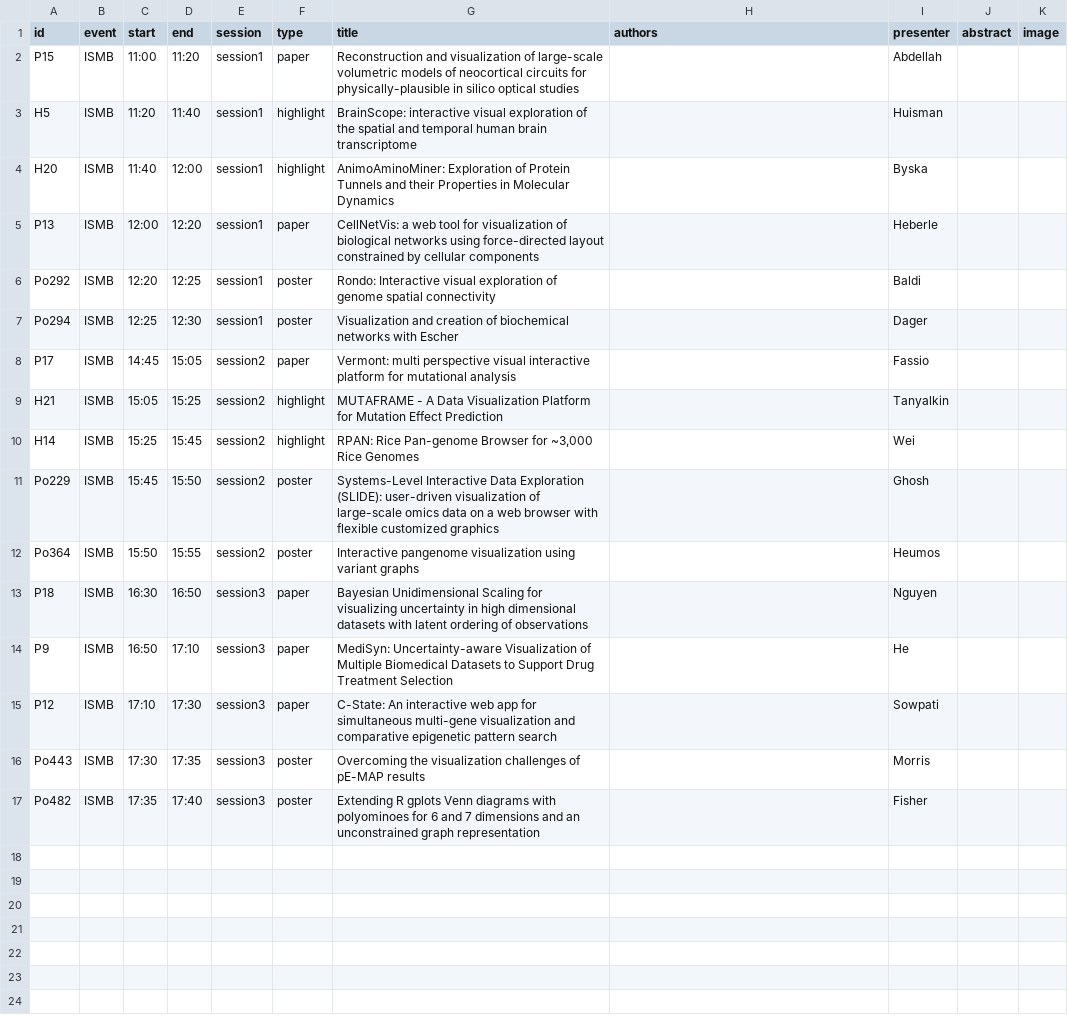
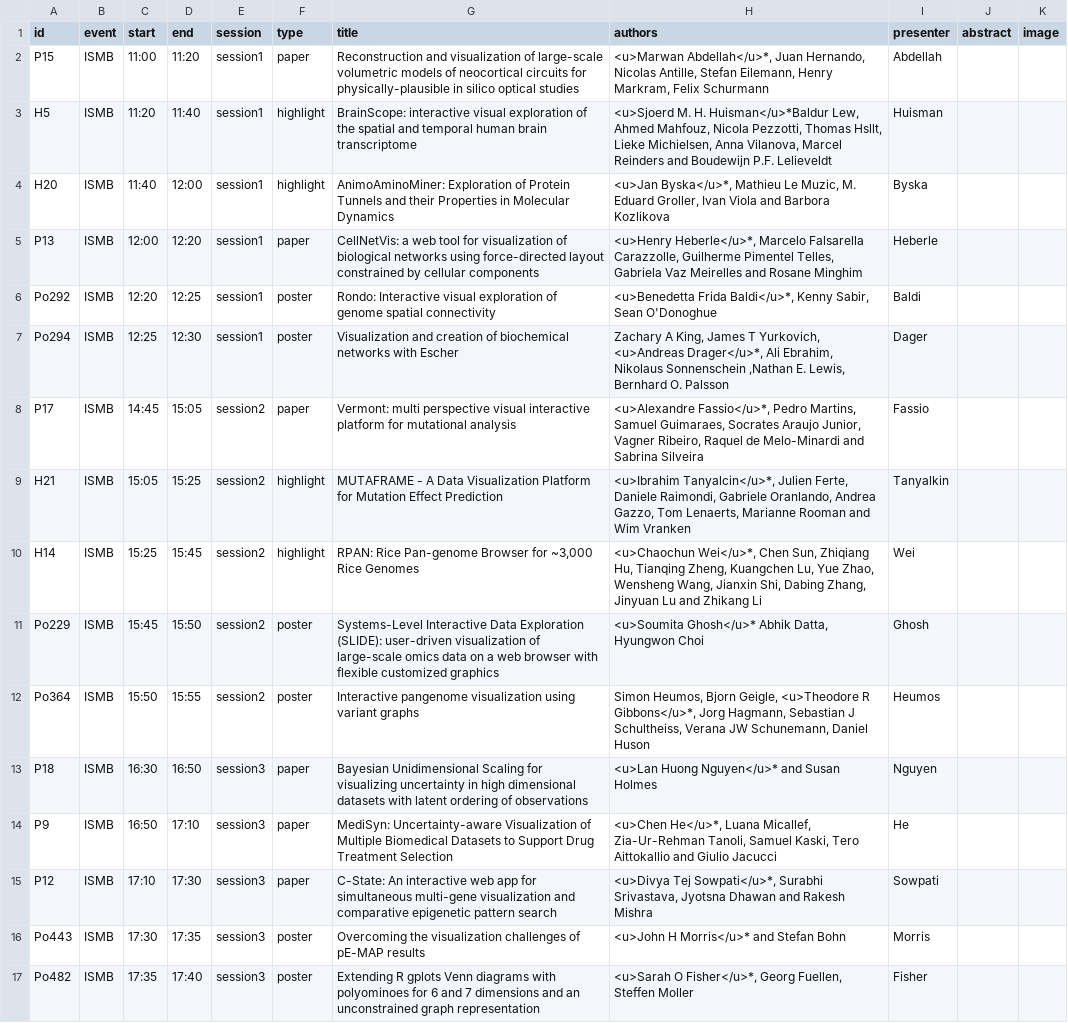
Before and after one commit to ngehlenborg/2017, a CSV file: _data/program2017.csv, drawn as a sheet; the diff names each change by its address in the sheet, - before the commit and + after, or states it on an @@ line.

Commit message:
program fix and backlink fixes

```diff
--- a/_data/program2017.csv
+++ b/_data/program2017.csv
-H2 (authors): (empty)
+H2 (authors): <u>Marwan Abdellah</u>*, Juan Hernando, Nicolas Antille, Stefan Eilemann, Henry Markram, Felix Schurmann
-H3 (authors): (empty)
+H3 (authors): <u>Sjoerd M. H. Huisman</u>*Baldur Lew, Ahmed Mahfouz, Nicola Pezzotti, Thomas Hsllt, Lieke Michielsen, Anna Vilanova, Marcel Reinders and Boudewijn P.F. Lelieveldt
-H4 (authors): (empty)
+H4 (authors): <u>Jan Byska</u>*, Mathieu Le Muzic, M. Eduard Groller, Ivan Viola and Barbora Kozlikova
-H5 (authors): (empty)
+H5 (authors): <u>Henry Heberle</u>*, Marcelo Falsarella Carazzolle, Guilherme Pimentel Telles, Gabriela Vaz Meirelles and Rosane Minghim
-H6 (authors): (empty)
+H6 (authors): <u>Benedetta Frida Baldi</u>*, Kenny Sabir, Sean O'Donoghue
-H7 (authors): (empty)
+H7 (authors): Zachary A King, James T Yurkovich, <u>Andreas Drager</u>*, Ali Ebrahim, Nikolaus Sonnenschein ,Nathan E. Lewis, Bernhard O. Palsson
-H8 (authors): (empty)
+H8 (authors): <u>Alexandre Fassio</u>*, Pedro Martins, Samuel Guimaraes, Socrates Araujo Junior, Vagner Ribeiro, Raquel de Melo-Minardi and Sabrina Silveira
-H9 (authors): (empty)
+H9 (authors): <u>Ibrahim Tanyalcin</u>*, Julien Ferte, Daniele Raimondi, Gabriele Oranlando, Andrea Gazzo, Tom Lenaerts, Marianne Rooman and Wim Vranken
-H10 (authors): (empty)
+H10 (authors): <u>Chaochun Wei</u>*, Chen Sun, Zhiqiang Hu, Tianqing Zheng, Kuangchen Lu, Yue Zhao, Wensheng Wang, Jianxin Shi, Dabing Zhang, Jinyuan Lu and Zhikang Li
-H11 (authors): (empty)
+H11 (authors): <u>Soumita Ghosh</u>* Abhik Datta, Hyungwon Choi
-H12 (authors): (empty)
+H12 (authors): Simon Heumos, Bjorn Geigle, <u>Theodore R Gibbons</u>*, Jorg Hagmann, Sebastian J Schultheiss, Verana JW Schunemann, Daniel Huson
-H13 (authors): (empty)
+H13 (authors): <u>Lan Huong Nguyen</u>* and Susan Holmes
-H14 (authors): (empty)
+H14 (authors): <u>Chen He</u>*, Luana Micallef, Zia-Ur-Rehman Tanoli, Samuel Kaski, Tero Aittokallio and Giulio Jacucci
-H15 (authors): (empty)
+H15 (authors): <u>Divya Tej Sowpati</u>*, Surabhi Srivastava, Jyotsna Dhawan and Rakesh Mishra
-H16 (authors): (empty)
+H16 (authors): <u>John H Morris</u>* and Stefan Bohn
-H17 (authors): (empty)
+H17 (authors): <u>Sarah O Fisher</u>*, Georg Fuellen, Steffen Moller
```
Also changed, not shown: 11 other files.
